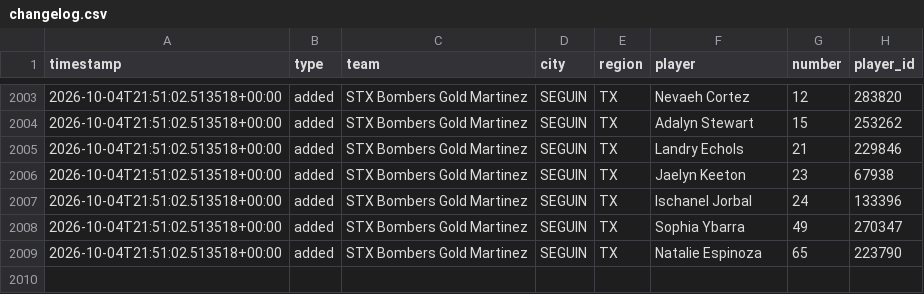
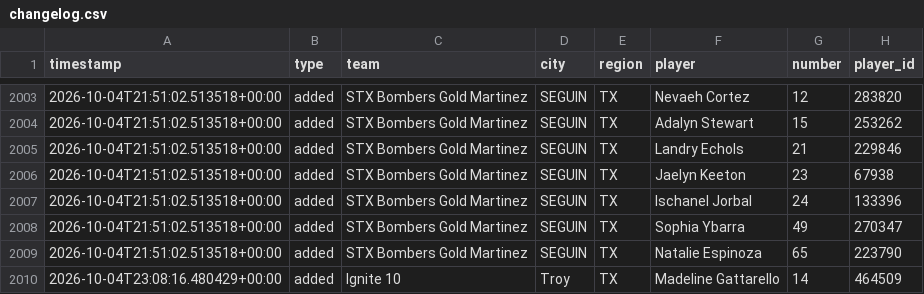
Before and after one commit to jeremiah9980/ncs-monitor, a CSV file: reports/changelog.csv, drawn as a sheet; only a part is shown, gaps mark what is left out.

```diff
--- a/reports/changelog.csv
+++ b/reports/changelog.csv
@@ -2009 +2009,2 @@ timestamp,type,team,city,region,player,number,player_id
 2026-10-04T21:51:02.513518+00:00,added,STX Bombers Gold Martinez,SEGUIN,TX,Natalie Espinoza,65,223790
+2026-10-04T23:08:16.480429+00:00,added,Ignite 10,Troy,TX,Madeline Gattarello,14,464509
```
Also changed, not shown: reports/team-list.csv, 4 other files.
